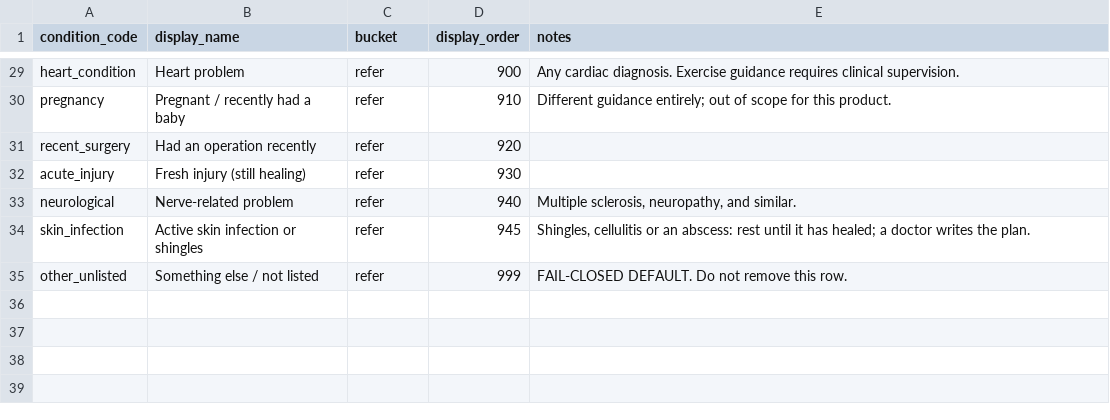
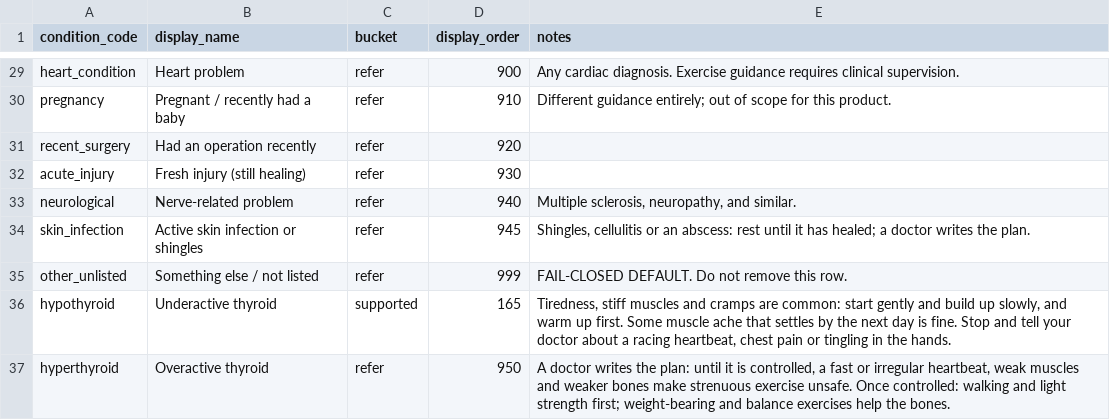
Before and after one commit to Gollasrikaran/fitness_application, a CSV file: agent_testbed/backend/data/conditions.csv, drawn as a sheet; only a part is shown, gaps mark what is left out.

Commit message:
feat: Add research documents for skin conditions, low BP, underweight, and thyroid exercise guidelines
- Created SKIN.md to provide exercise advice for patients with eczema and fungal infections, including evidence and proposed app changes.
- Added SOURCES_LOW_BP_UNDERWEIGHT_CKD.md detailing sources for low blood pressure, underweight, and chronic kidney disease, along with proposed rules.
- Introduced THYROID.md outlining exercise recommendations for underactive and overactive thyroid conditions, including evidence, proposed app changes, and safety guidelines.

```diff
--- a/agent_testbed/backend/data/conditions.csv
+++ b/agent_testbed/backend/data/conditions.csv
@@ -35 +35,3 @@ skin_infection,Active skin infection or shingles,refer,945,"Shingles, cellulitis
 other_unlisted,Something else / not listed,refer,999,FAIL-CLOSED DEFAULT. Do not remove this row.
+hypothyroid,Underactive thyroid,supported,165,"Tiredness, stiff muscles and cramps are common: start gently and build up slowly, and warm up first. Some muscle ache that settles by the next day is fine. Stop and tell your doctor about a racing heartbeat, chest pain or tingling in the hands."
+hyperthyroid,Overactive thyroid,refer,950,"A doctor writes the plan: until it is controlled, a fast or irregular heartbeat, weak muscles and weaker bones make strenuous exercise unsafe. Once controlled: walking and light strength first; weight-bearing and balance exercises help the bones."
```
Also changed, not shown: agent_testbed/backend/data/condition_aliases.csv, agent_testbed/backend/data/exercise_benefits.csv, 34 other files.
